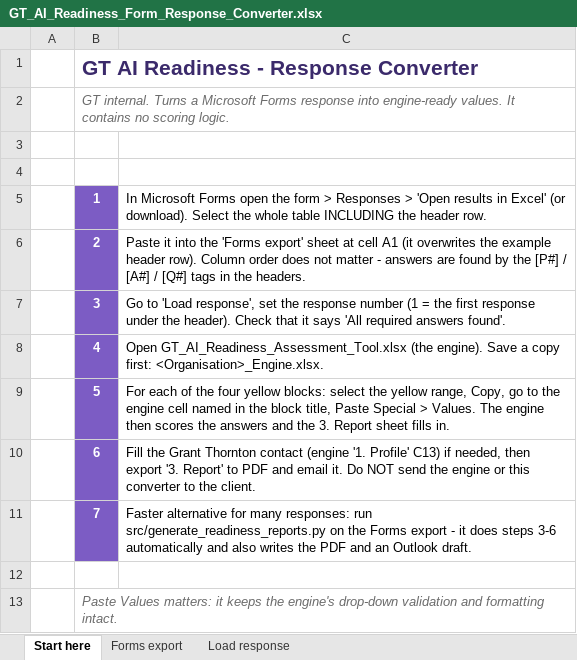
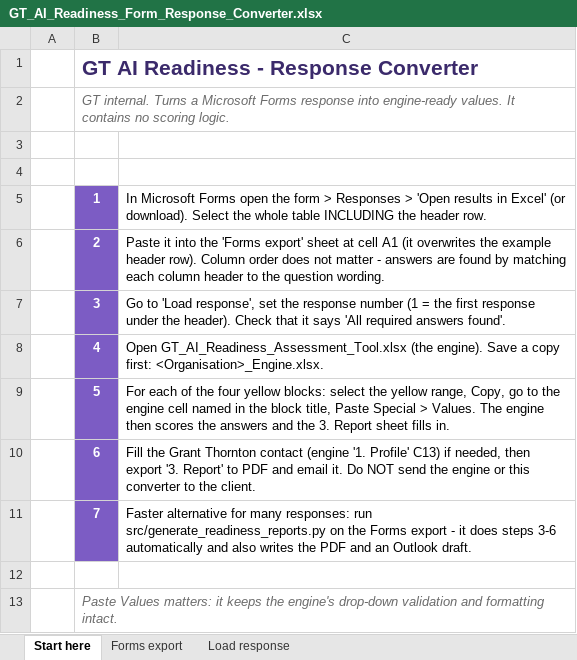
Before and after one commit to mahekdevangtrivedi-wq/GT-AI-Service-Line, an Excel workbook: 01_AI_Governance_Risk_Compliance/1.3_AI_Readiness_Assessment_Tool/online_form/GT_AI_Readiness_Form_Response_Converter.xlsx, sheet Start here, drawn as a sheet; values as stored, in another font and other column widths than the file's, no borders; the diff names each change by its address in the sheet, - before the commit and + after, or states it on an @@ line.

```diff
--- a/01_AI_Governance_Risk_Compliance/1.3_AI_Readiness_Assessment_Tool/online_form/GT_AI_Readiness_Form_Response_Converter.xlsx (sheet Start here)
+++ b/01_AI_Governance_Risk_Compliance/1.3_AI_Readiness_Assessment_Tool/online_form/GT_AI_Readiness_Form_Response_Converter.xlsx (sheet Start here)
-C6: …found by the [P#] / [A#] / [Q#] tags in the headers.
+C6: …found by matching each column header to the question wording.
```
Also changed, not shown: sheet Load response, sheet Forms export, 7 other files.
